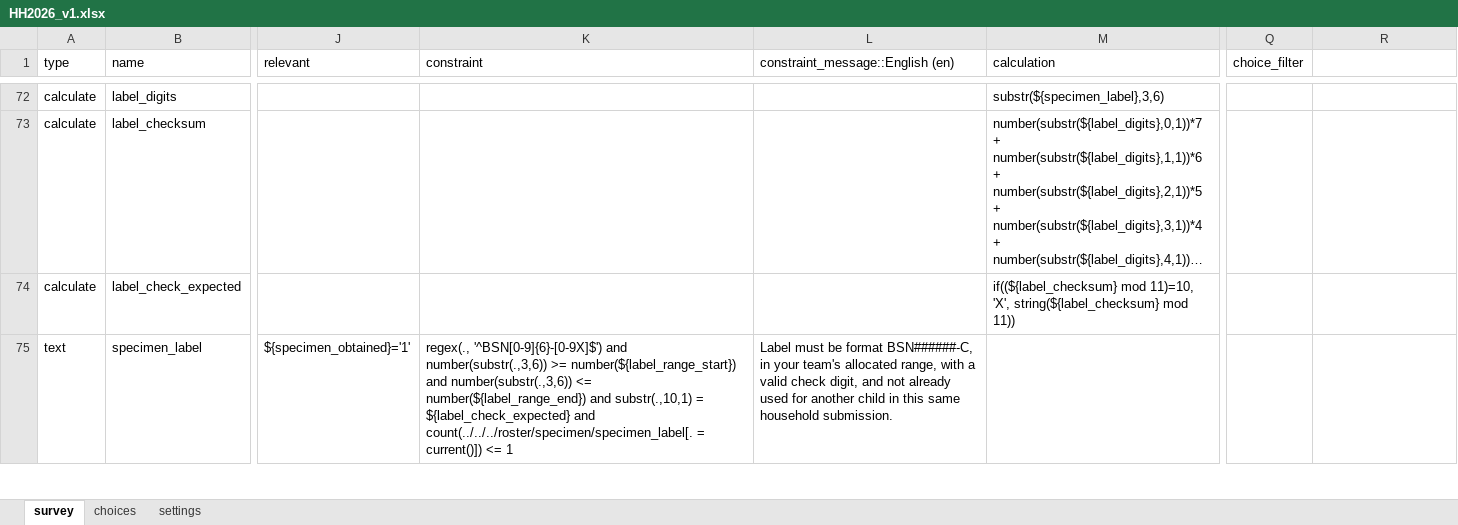
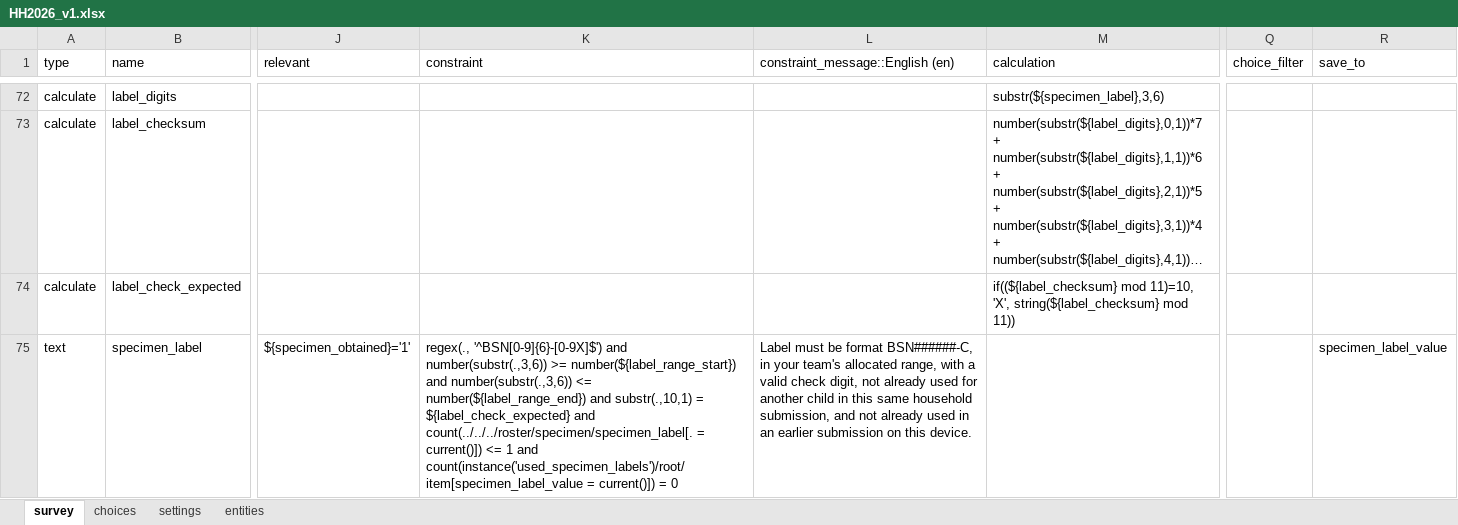
Before and after one commit to umary1063/eHealth_Africa_Senior_Coordinator_GIS_Assessment, an Excel workbook: Q3_Digital_Form_Development/form/HH2026_v1.xlsx, sheet survey, drawn as a sheet; only a part is shown, gaps mark what is left out; long unchanged cells end in …; values as stored, in another font and other column widths than the file's, no borders; the diff covers the shown part only; the diff names each change by its address in the sheet, - before the commit and + after, or states it on an @@ line.

```diff
--- a/Q3_Digital_Form_Development/form/HH2026_v1.xlsx (sheet survey)
+++ b/Q3_Digital_Form_Development/form/HH2026_v1.xlsx (sheet survey)
+sheet tab: entities
-R1: (empty)
+R1: save_to
-K75 (constraint): …<= 1
+K75 (constraint): …<= 1 and count(instance('used_specimen_labels')/root/item[specimen_label_value = current()]) = 0
-L75 (constraint_message::English (en)): …check digit, and not already used for another child in this same household submission.
+L75 (constraint_message::English (en)): …check digit, not already used for another child in this same household submission, and not already used in an earlier submission on this device.
-R75 (save_to): (empty)
+R75 (save_to): specimen_label_value
```
Also changed, not shown: 2 added rows elsewhere in this sheet, sheet settings, 16 other files.
